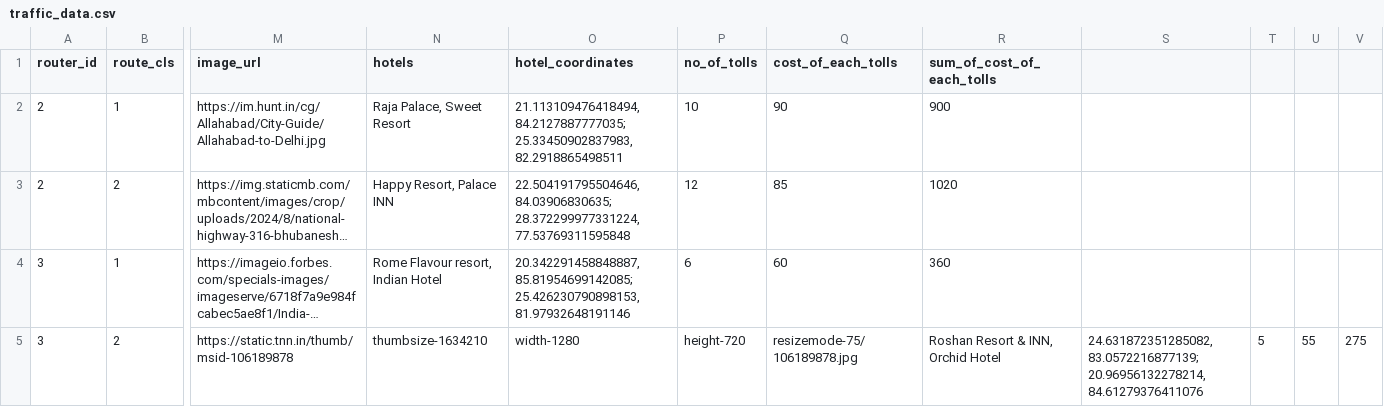
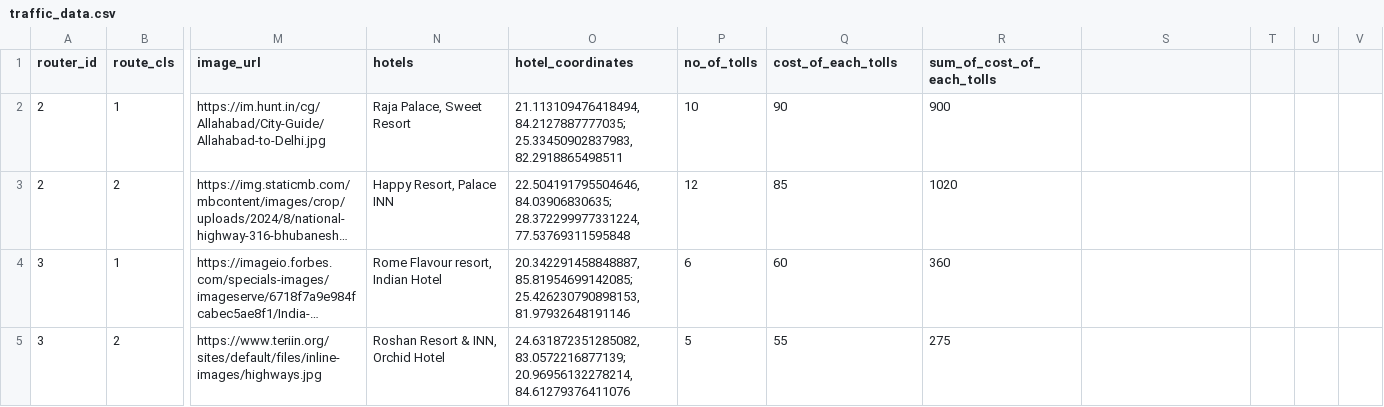
Before and after one commit to kumartushar0605/traffic_ai, a CSV file: data/traffic_data.csv, drawn as a sheet; only a part is shown, gaps mark what is left out; long unchanged cells end in …; the diff names each change by its address in the sheet, - before the commit and + after, or states it on an @@ line.

Commit message:
getx

```diff
--- a/data/traffic_data.csv
+++ b/data/traffic_data.csv
-M5 (image_url): https://static.tnn.in/thumb/msid-106189878
+M5 (image_url): https://www.teriin.org/sites/default/files/inline-images/highways.jpg
-N5 (hotels): thumbsize-1634210
+N5 (hotels): Roshan Resort & INN, Orchid Hotel
-O5 (hotel_coordinates): width-1280
+O5 (hotel_coordinates): 24.631872351285082, 83.0572216877139; 20.96956132278214, 84.61279376411076
-P5 (no_of_tolls): height-720
+P5 (no_of_tolls): 5
-Q5 (cost_of_each_tolls): resizemode-75/106189878.jpg
+Q5 (cost_of_each_tolls): 55
-R5 (sum_of_cost_of_each_tolls): Roshan Resort & INN, Orchid Hotel
+R5 (sum_of_cost_of_each_tolls): 275
-S5: 24.631872351285082, 83.0572216877139; 20.96956132278214, 84.61279376411076
+S5: (empty)
-T5: 5
+T5: (empty)
-U5: 55
+U5: (empty)
-V5: 275
+V5: (empty)
```
